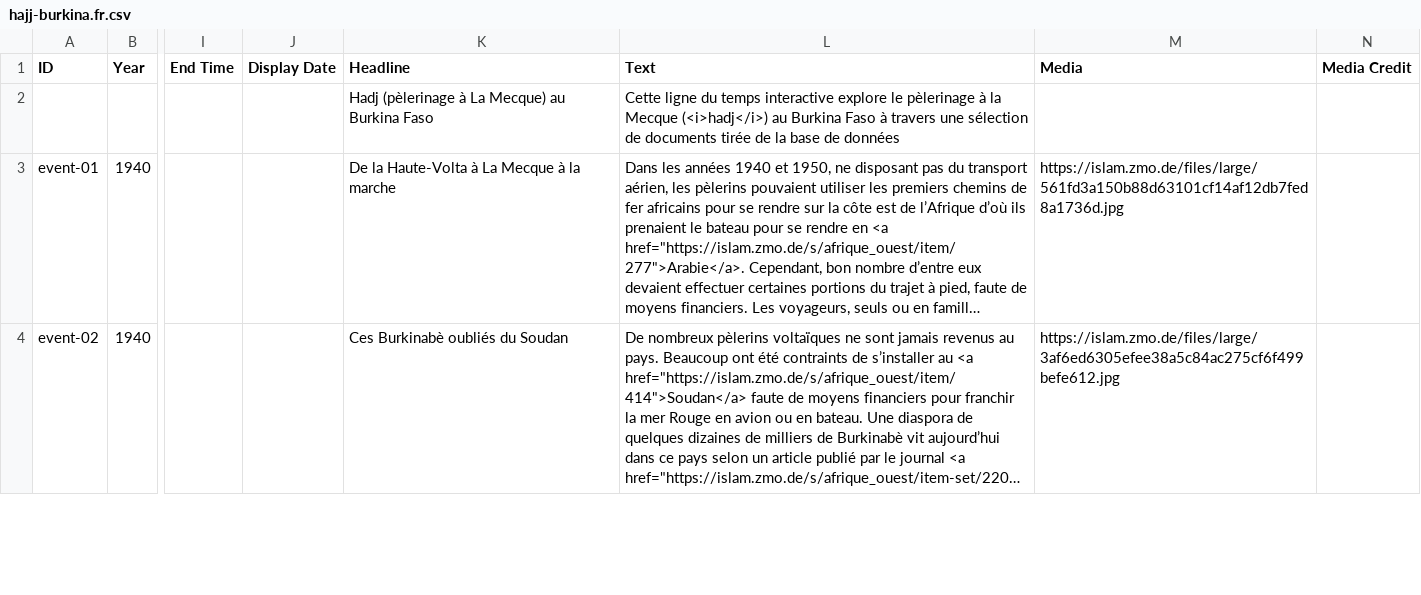
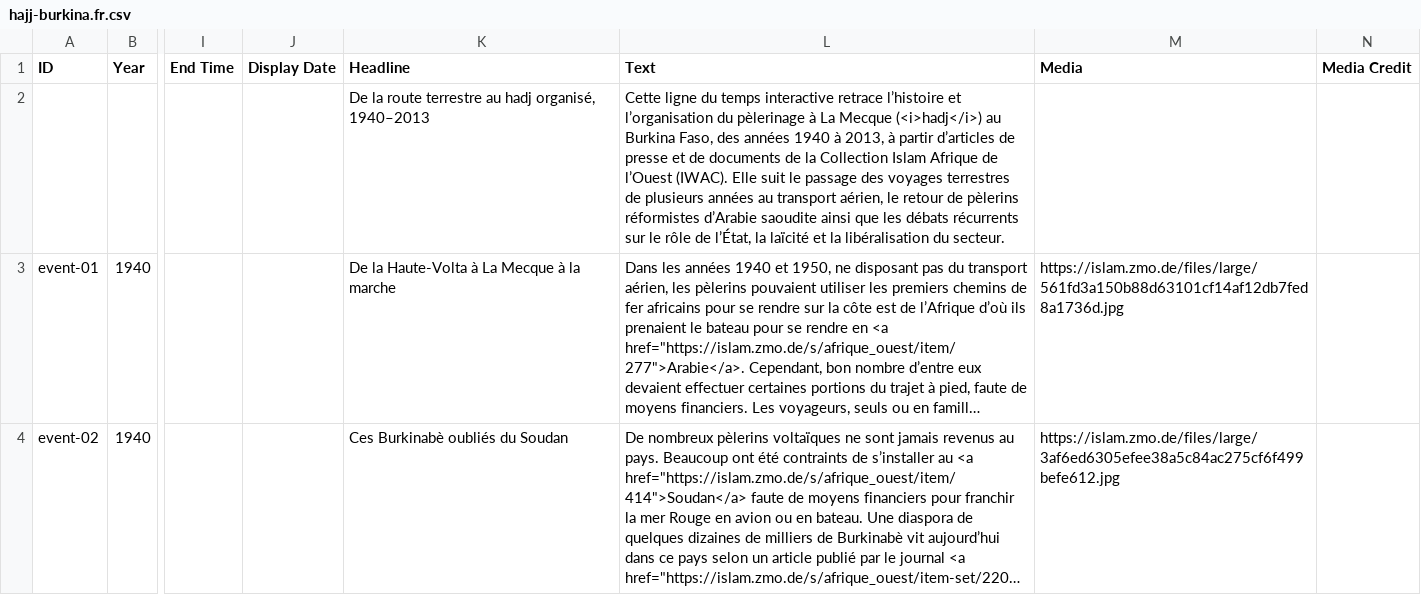
Before and after one commit to fmadore/IwacVisualizations, a CSV file: content/timelines/hajj-burkina.fr.csv, drawn as a sheet; only a part is shown, gaps mark what is left out; long unchanged cells end in …; the diff names each change by its address in the sheet, - before the commit and + after, or states it on an @@ line.

Commit message:
List scientific references under the timelines; subtitle both exhibits
A timeline in config/timelines.json can carry a `references` array of
IWAC item IDs. The importer copies it into every locale's bundle and
rejects anything but distinct positive integers; the block renders the
items as a second masonry wall, "Scientific references" ("Références
scientifiques"), with the source cards' markup. Authors fall back to
bibo:authorList, where references keep them; an item a caption already
cites stays with the sources.

The Hajj exhibit lists 7 references, the student-activism exhibit 19.

Both timelines' headings repeated the page title under the banner; they
now carry chronological subtitles, and the Hajj introduction is rewritten
in both languages.

```diff
--- a/content/timelines/hajj-burkina.fr.csv
+++ b/content/timelines/hajj-burkina.fr.csv
-K2 (Headline): Hadj (pèlerinage à La Mecque) au Burkina Faso
+K2 (Headline): De la route terrestre au hadj organisé, 1940–2013
-L2 (Text): …temps interactive explore le pèlerinage à la Mecque (<i>hadj</i>) au Burkina Faso à travers une sélection de documents tirée de la base de données
+L2 (Text): …temps interactive retrace l’histoire et l’organisation du pèlerinage à La Mecque (<i>hadj</i>) au Burkina Faso, des années 1940 à 2013, à partir d’articles de presse et de documents de la Collection Islam Afrique de l’Ouest (IWAC). Elle suit le passage des voyages terrestres de plusieurs années au transport aérien, le retour de pèlerins réformistes d’Arabie saoudite ainsi que les débats récurrents sur le rôle de l’État, la laïcité et la libéralisation du secteur.
```
Also changed, not shown: content/timelines/aeemb-burkina.en.csv, content/timelines/aeemb-burkina.fr.csv, 15 other files.
